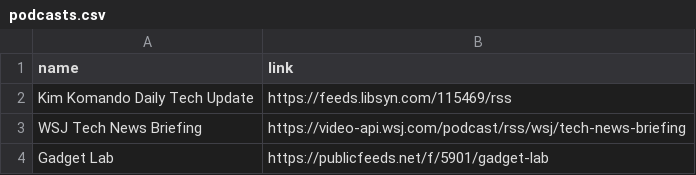
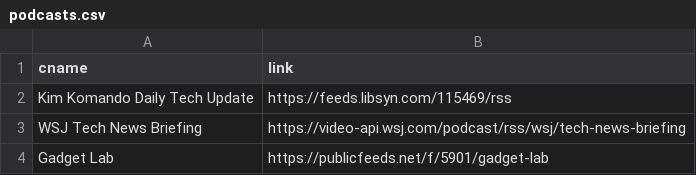
Before and after one commit to brunscii/podcasts, a CSV file: podcasts.csv, drawn as a sheet; only a part is shown.

```diff
--- a/podcasts.csv
+++ b/podcasts.csv
@@ -1,2 +1,2 @@
-name, link
+cname, link
 "Kim Komando Daily Tech Update", https://feeds.libsyn.com/115469/rss
```
Also changed, not shown: 5 other files.
